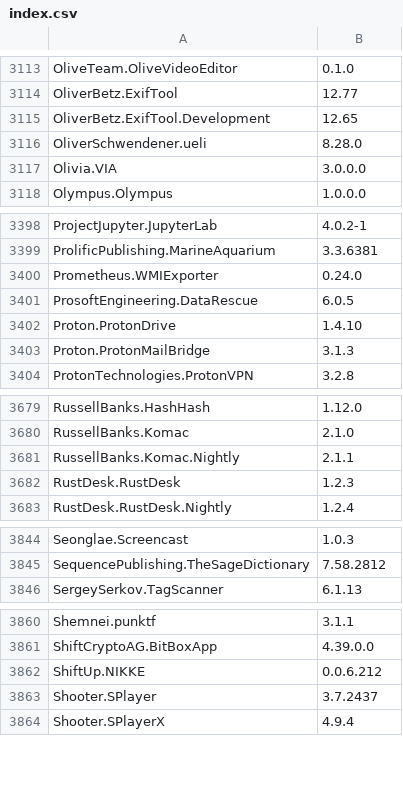
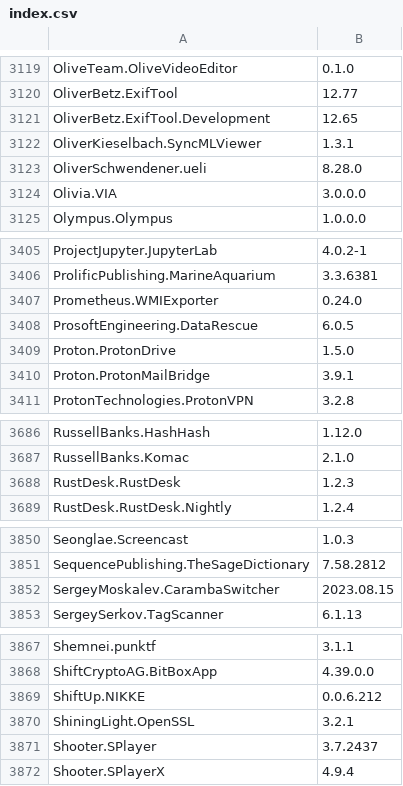
Before and after one commit to svrooij/winget-pkgs-index, a CSV file: index.csv, drawn as a sheet; only a part is shown, gaps mark what is left out; the diff covers the shown part only.

```diff
--- a/index.csv
+++ b/index.csv
@@ -3115,2 +3121,3 @@
 "OliverBetz.ExifTool.Development","12.65"
+"OliverKieselbach.SyncMLViewer","1.3.1"
 "OliverSchwendener.ueli","8.28.0"
@@ -3401,4 +3408,4 @@
 "ProsoftEngineering.DataRescue","6.0.5"
-"Proton.ProtonDrive","1.4.10"
-"Proton.ProtonMailBridge","3.1.3"
+"Proton.ProtonDrive","1.5.0"
+"Proton.ProtonMailBridge","3.9.1"
 "ProtonTechnologies.ProtonVPN","3.2.8"
@@ -3680,3 +3687,2 @@
 "RussellBanks.Komac","2.1.0"
-"RussellBanks.Komac.Nightly","2.1.1"
 "RustDesk.RustDesk","1.2.3"
@@ -3845,2 +3851,3 @@
 "SequencePublishing.TheSageDictionary","7.58.2812"
+"SergeyMoskalev.CarambaSwitcher","2023.08.15"
 "SergeySerkov.TagScanner","6.1.13"
@@ -3862,2 +3869,3 @@
 "ShiftUp.NIKKE","0.0.6.212"
+"ShiningLight.OpenSSL","3.2.1"
 "Shooter.SPlayer","3.7.2437"
```
Also changed, not shown: 10 added rows, 1 removed row and 96 edited cells elsewhere in this file, 1 other file.
